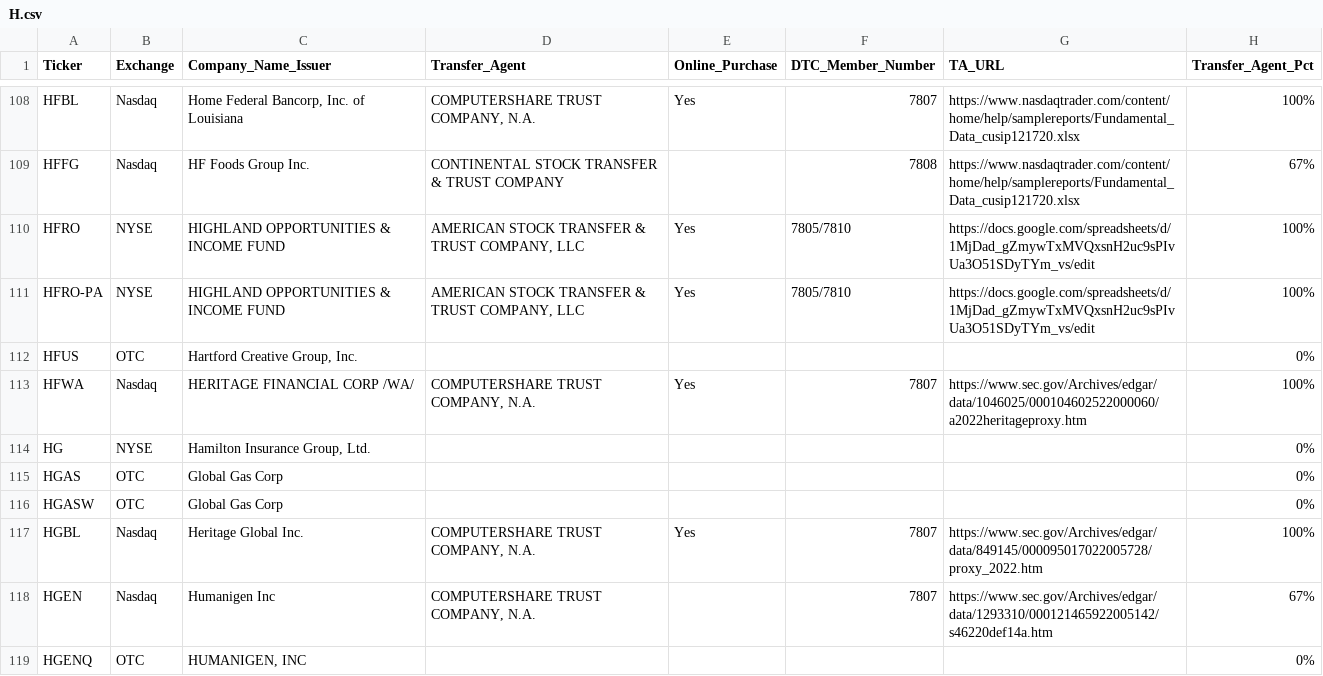
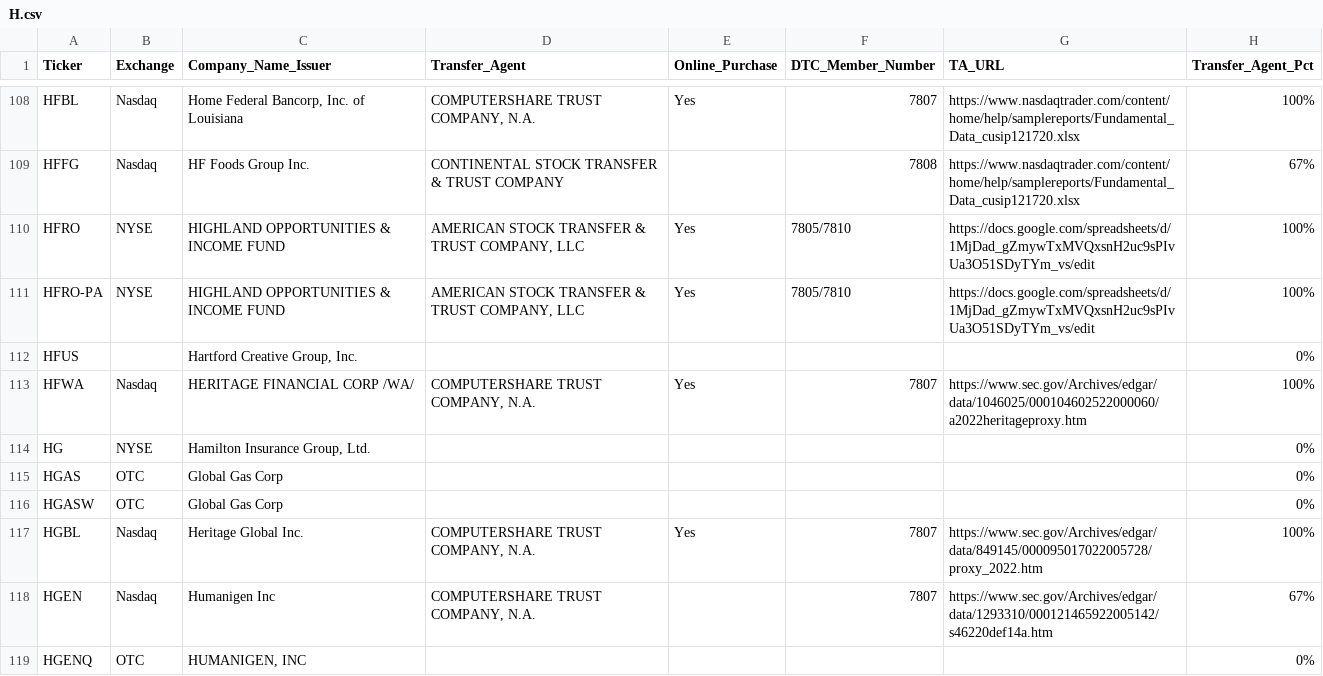
Before and after one commit to WhyDRS/Database, a CSV file: data/Issuers/Main-Database-CSV-Files/H.csv, drawn as a sheet; only a part is shown, gaps mark what is left out; the diff names each change by its address in the sheet, - before the commit and + after, or states it on an @@ line.

```diff
--- a/data/Issuers/Main-Database-CSV-Files/H.csv
+++ b/data/Issuers/Main-Database-CSV-Files/H.csv
-B112 (Exchange): OTC
+B112 (Exchange): (empty)
```
Also changed, not shown: data/Issuers/Main-Database-CSV-Files/A.csv, data/Issuers/Main-Database-CSV-Files/C.csv, 3 other files.
